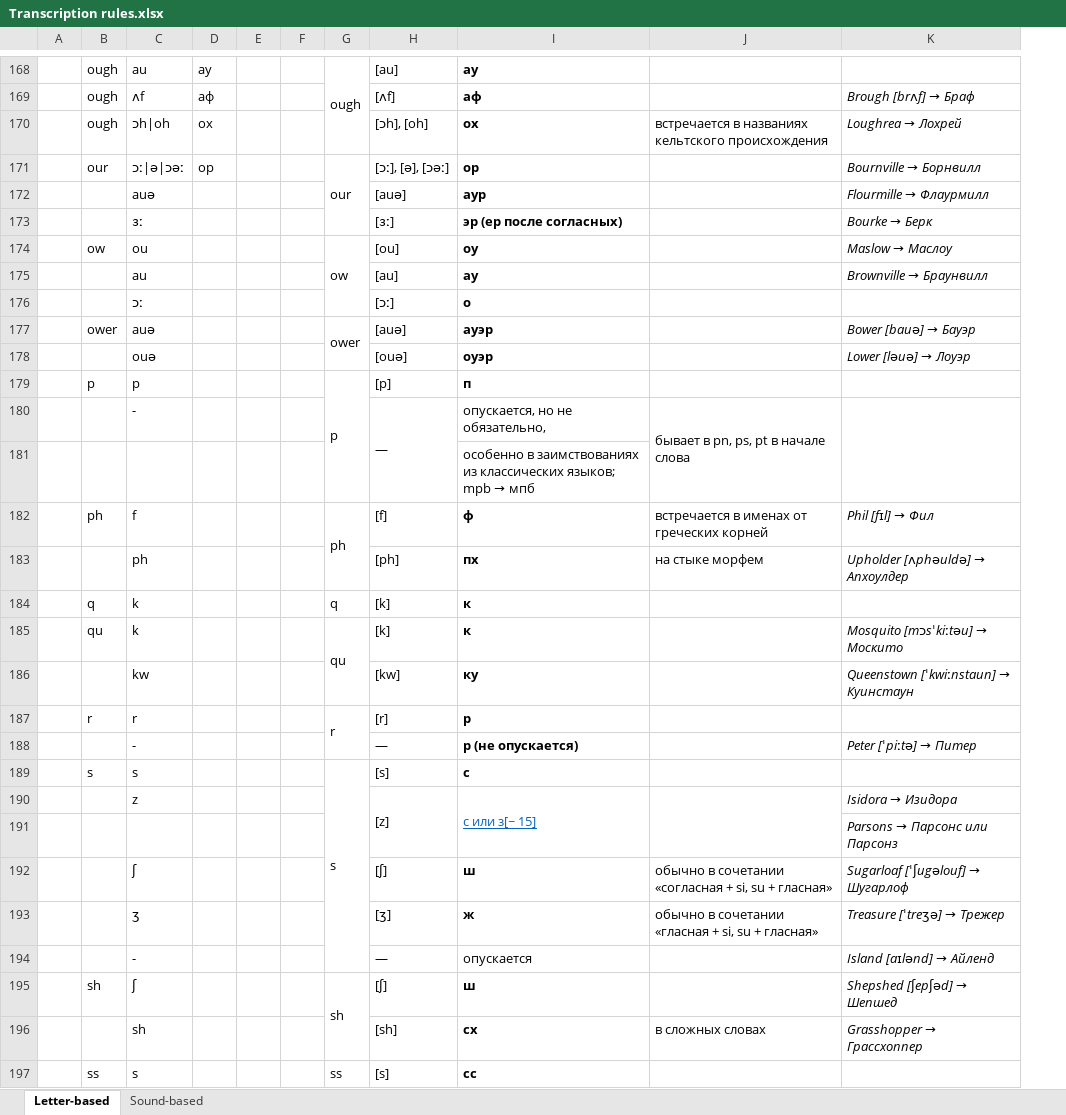
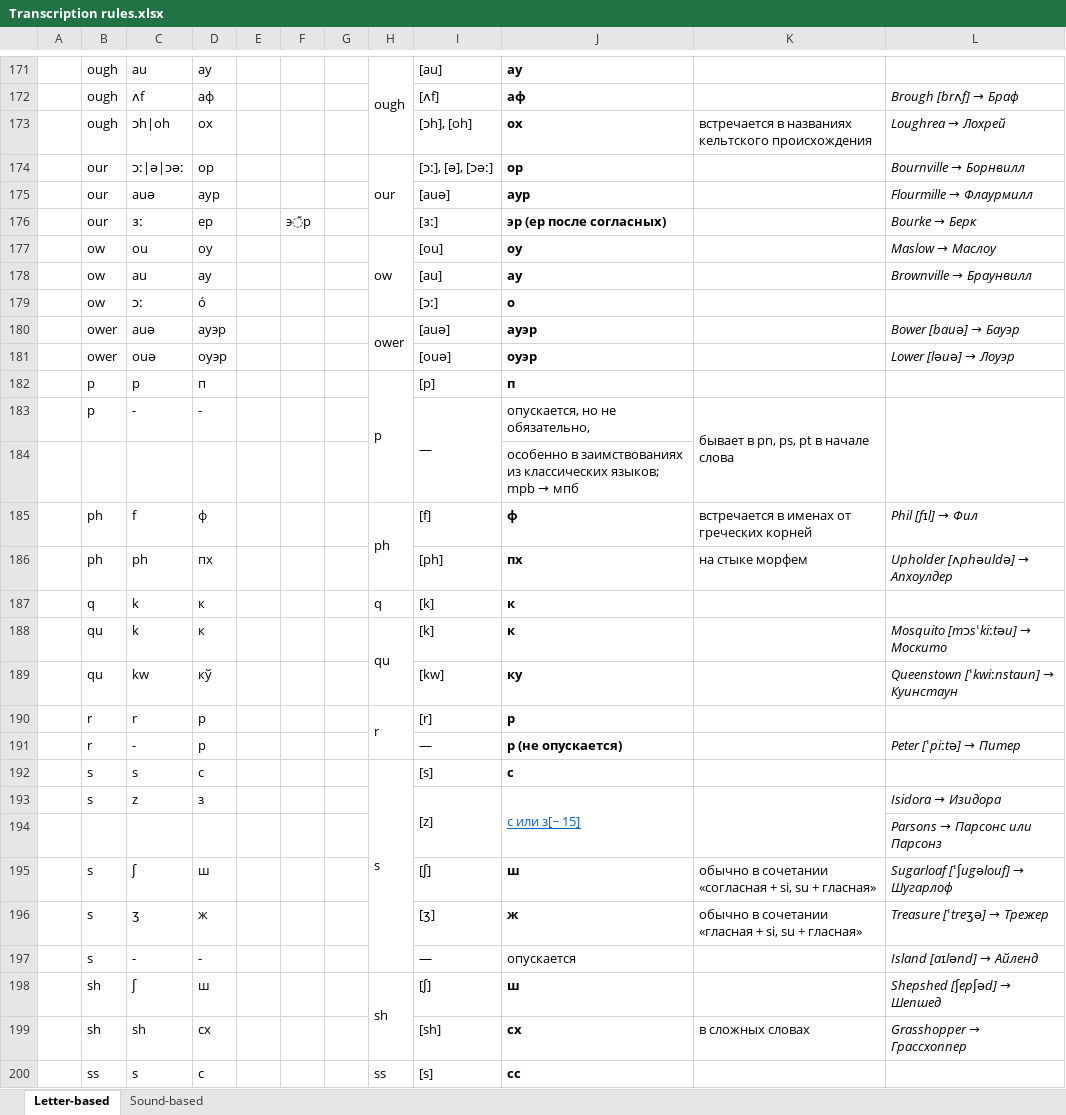
Before and after one commit to Hellerick/Ango-Russian_schoolhouse_transcription, an Excel workbook: Transcription rules.xlsx, sheet Letter-based, drawn as a sheet; only a part is shown, gaps mark what is left out; values as stored, in another font and other column widths than the file's, no borders; removed rows and columns are numbered as before the commit, all else as after; the diff covers the shown part only; the diff names each change by its address in the sheet, - before the commit and + after, or states it on an @@ line.

```diff
--- a/Transcription rules.xlsx (sheet Letter-based)
+++ b/Transcription rules.xlsx (sheet Letter-based)
-column E, empty
+column E, empty
+column F, row 176: э̌р
-B175:B176: (empty)
+B175:B176: our
-D175: (empty)
+D175: аур
-D176: (empty)
+D176: ер
-D177: (empty)
+D177: оу
-B178:B179: (empty)
+B178:B179: ow
-D178: (empty)
+D178: ау
-D179: (empty)
+D179: о́
-D180: (empty)
+D180: ауэр
-B181: (empty)
+B181: ower
-D181: (empty)
+D181: оуэр
-D182: (empty)
+D182: п
-B183: (empty)
+B183: p
-D183: (empty)
+D183: -
-D185: (empty)
+D185: ф
-B186: (empty)
+B186: ph
-D186: (empty)
+D186: пх
-D187:D188: (empty)
+D187:D188: к
-B189: (empty)
+B189: qu
-D189: (empty)
+D189: кў
-D190:D191: (empty)
+D190:D191: р
-B191: (empty)
+B191: r
-D192: (empty)
+D192: с
-B193: (empty)
+B193: s
-D193: (empty)
+D193: з
-B195:B197: (empty)
+B195:B197: s
-D195: (empty)
+D195: ш
-D196: (empty)
+D196: ж
-D197: (empty)
+D197: -
-D198: (empty)
+D198: ш
-B199: (empty)
+B199: sh
-D199: (empty)
+D199: сх
-D200: (empty)
+D200: с
```
Also changed, not shown: 4 added rows and 74 edited cells elsewhere in this sheet, 2 other files.
